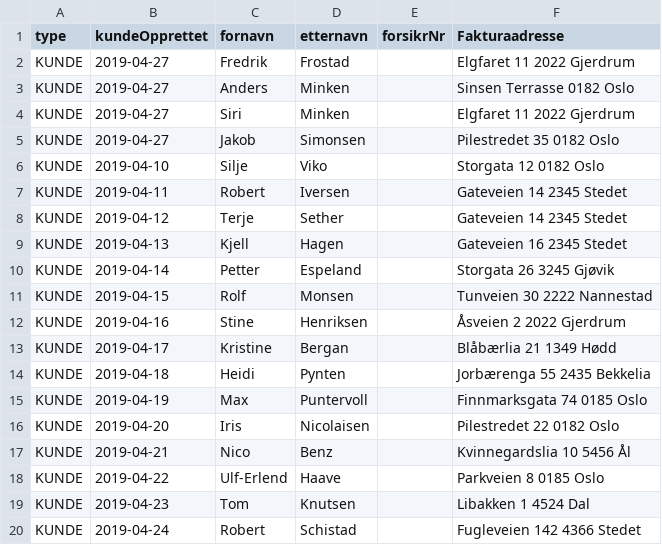
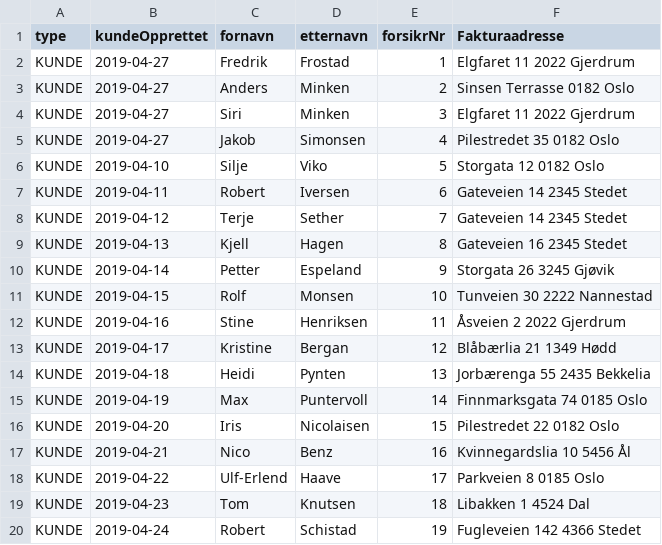
Before and after one commit to FredrikFrostad/SemesteroppgaveV19, a CSV file: src/main/resources/testObjects/testClients.csv, drawn as a sheet.

```diff
--- a/src/main/resources/testObjects/testClients.csv
+++ b/src/main/resources/testObjects/testClients.csv
@@ -1,20 +1,20 @@
 type,kundeOpprettet,fornavn,etternavn,forsikrNr,Fakturaadresse
-KUNDE,2019-04-27,Fredrik,Frostad,,Elgfaret 11 2022 Gjerdrum
-KUNDE,2019-04-27,Anders ,Minken,,Sinsen Terrasse 0182 Oslo
-KUNDE,2019-04-27,Siri ,Minken,,Elgfaret 11 2022 Gjerdrum
-KUNDE,2019-04-27,Jakob,Simonsen,,Pilestredet 35 0182 Oslo
-KUNDE,2019-04-10,Silje,Viko,,Storgata 12 0182 Oslo
-KUNDE,2019-04-11,Robert,Iversen,,Gateveien 14 2345 Stedet
-KUNDE,2019-04-12,Terje,Sether,,Gateveien 14 2345 Stedet
-KUNDE,2019-04-13,Kjell,Hagen,,Gateveien 16 2345 Stedet
-KUNDE,2019-04-14,Petter,Espeland,,Storgata 26 3245 Gjøvik
-KUNDE,2019-04-15,Rolf,Monsen,,Tunveien 30 2222 Nannestad
-KUNDE,2019-04-16,Stine,Henriksen,,Åsveien 2 2022 Gjerdrum
-KUNDE,2019-04-17,Kristine,Bergan,,Blåbærlia 21 1349 Hødd
-KUNDE,2019-04-18,Heidi,Pynten,,Jorbærenga 55 2435 Bekkelia
-KUNDE,2019-04-19,Max,Puntervoll,,Finnmarksgata 74 0185 Oslo
-KUNDE,2019-04-20,Iris,Nicolaisen,,Pilestredet 22 0182 Oslo
-KUNDE,2019-04-21,Nico,Benz,,Kvinnegardslia 10 5456 Ål
-KUNDE,2019-04-22,Ulf-Erlend,Haave,,Parkveien 8 0185 Oslo
-KUNDE,2019-04-23,Tom,Knutsen,,Libakken 1 4524 Dal
-KUNDE,2019-04-24,Robert,Schistad,,Fugleveien 142 4366 Stedet
+KUNDE,2019-04-27,Fredrik,Frostad,1,Elgfaret 11 2022 Gjerdrum
+KUNDE,2019-04-27,Anders ,Minken,2,Sinsen Terrasse 0182 Oslo
+KUNDE,2019-04-27,Siri ,Minken,3,Elgfaret 11 2022 Gjerdrum
+KUNDE,2019-04-27,Jakob,Simonsen,4,Pilestredet 35 0182 Oslo
+KUNDE,2019-04-10,Silje,Viko,5,Storgata 12 0182 Oslo
+KUNDE,2019-04-11,Robert,Iversen,6,Gateveien 14 2345 Stedet
+KUNDE,2019-04-12,Terje,Sether,7,Gateveien 14 2345 Stedet
+KUNDE,2019-04-13,Kjell,Hagen,8,Gateveien 16 2345 Stedet
+KUNDE,2019-04-14,Petter,Espeland,9,Storgata 26 3245 Gjøvik
+KUNDE,2019-04-15,Rolf,Monsen,10,Tunveien 30 2222 Nannestad
+KUNDE,2019-04-16,Stine,Henriksen,11,Åsveien 2 2022 Gjerdrum
+KUNDE,2019-04-17,Kristine,Bergan,12,Blåbærlia 21 1349 Hødd
+KUNDE,2019-04-18,Heidi,Pynten,13,Jorbærenga 55 2435 Bekkelia
+KUNDE,2019-04-19,Max,Puntervoll,14,Finnmarksgata 74 0185 Oslo
+KUNDE,2019-04-20,Iris,Nicolaisen,15,Pilestredet 22 0182 Oslo
+KUNDE,2019-04-21,Nico,Benz,16,Kvinnegardslia 10 5456 Ål
+KUNDE,2019-04-22,Ulf-Erlend,Haave,17,Parkveien 8 0185 Oslo
+KUNDE,2019-04-23,Tom,Knutsen,18,Libakken 1 4524 Dal
+KUNDE,2019-04-24,Robert,Schistad,19,Fugleveien 142 4366 Stedet
```
Also changed, not shown: 9 other files.
